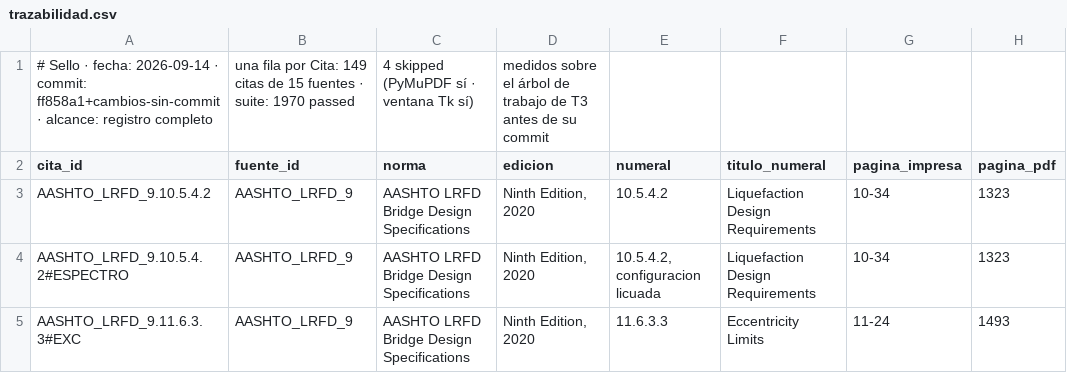
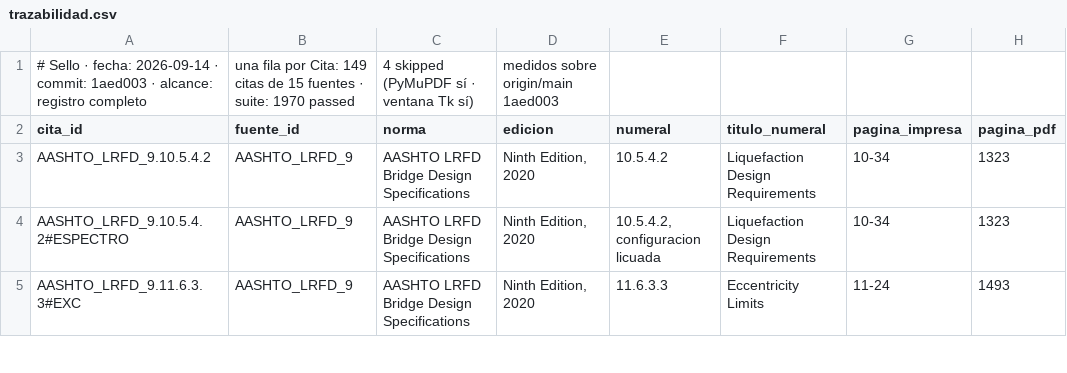
Before and after one commit to Andy-rba30/Proyecto_alcantarillas, a CSV file: docs/trazabilidad.csv, drawn as a sheet; only a part is shown; the diff names each change by its address in the sheet, - before the commit and + after, or states it on an @@ line.

```diff
--- a/docs/trazabilidad.csv
+++ b/docs/trazabilidad.csv
-A1 (cita_id): …· commit: ff858a1+cambios-sin-commit · alcance:…
+A1 (cita_id): …· commit: 1aed003 · alcance:…
-D1 (edicion): medidos sobre el árbol de trabajo de T3 antes de su commit
+D1 (edicion): medidos sobre origin/main 1aed003
```
Also changed, not shown: 1 other file.
